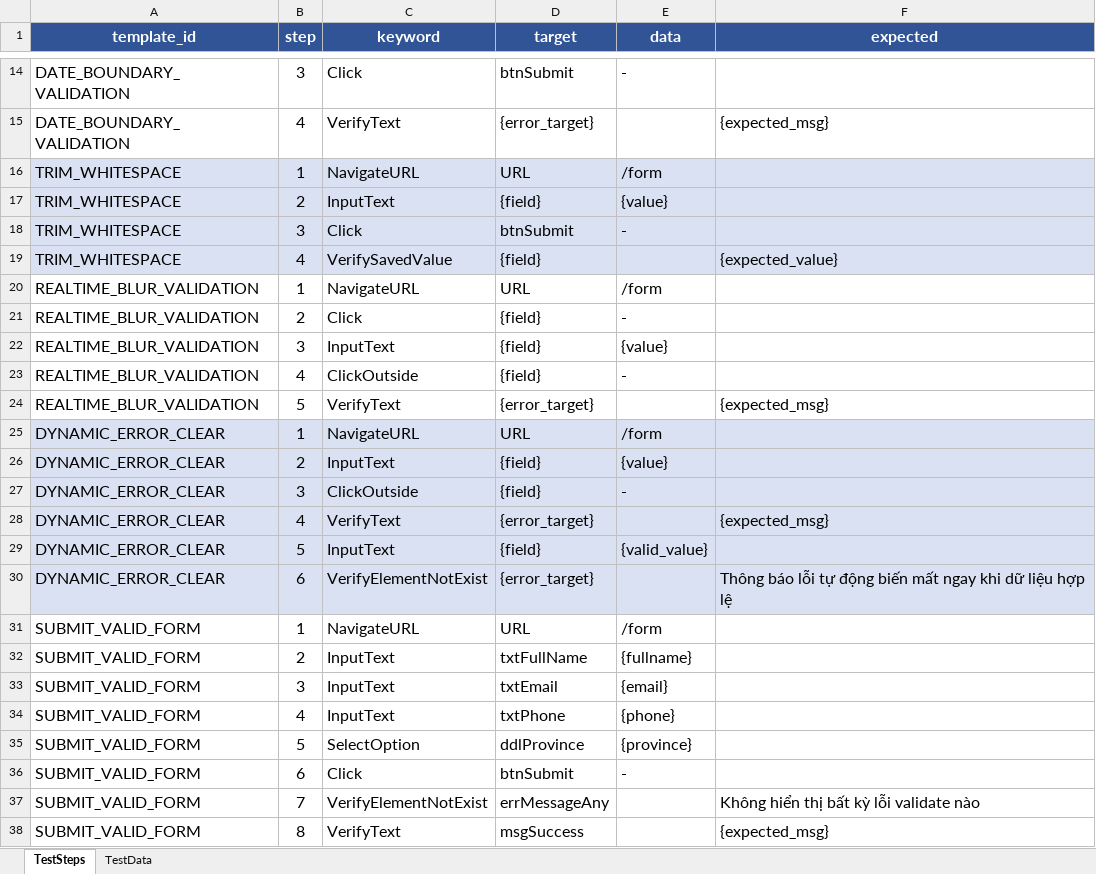
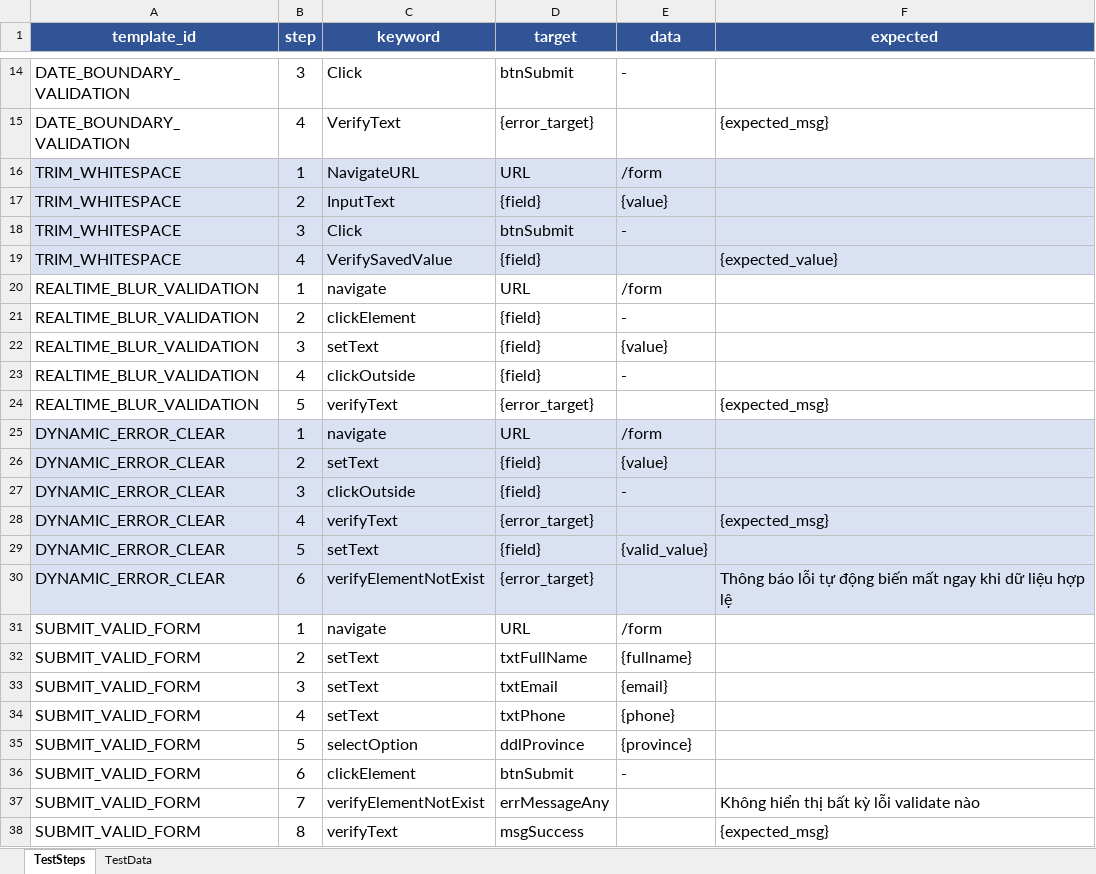
Before and after one commit to TDuowng/DA4_selenium, an Excel workbook: framework/data/excel/validation_hybrid.xlsx, sheet TestSteps, drawn as a sheet; only a part is shown, gaps mark what is left out; values as stored, in another font and other column widths than the file's, no borders; the diff names each change by its address in the sheet, - before the commit and + after, or states it on an @@ line.

Commit message:
Update validation hybrid data

```diff
--- a/framework/data/excel/validation_hybrid.xlsx (sheet TestSteps)
+++ b/framework/data/excel/validation_hybrid.xlsx (sheet TestSteps)
-C20 (keyword): NavigateURL
+C20 (keyword): navigate
-C21 (keyword): Click
+C21 (keyword): clickElement
-C22 (keyword): InputText
+C22 (keyword): setText
-C23 (keyword): ClickOutside
+C23 (keyword): clickOutside
-C24 (keyword): VerifyText
+C24 (keyword): verifyText
-C25 (keyword): NavigateURL
+C25 (keyword): navigate
-C26 (keyword): InputText
+C26 (keyword): setText
-C27 (keyword): ClickOutside
+C27 (keyword): clickOutside
-C28 (keyword): VerifyText
+C28 (keyword): verifyText
-C29 (keyword): InputText
+C29 (keyword): setText
-C30 (keyword): VerifyElementNotExist
+C30 (keyword): verifyElementNotExist
-C31 (keyword): NavigateURL
+C31 (keyword): navigate
-C32:C34 (keyword): InputText
+C32:C34 (keyword): setText
-C35 (keyword): SelectOption
+C35 (keyword): selectOption
-C36 (keyword): Click
+C36 (keyword): clickElement
-C37 (keyword): VerifyElementNotExist
+C37 (keyword): verifyElementNotExist
-C38 (keyword): VerifyText
+C38 (keyword): verifyText
```
